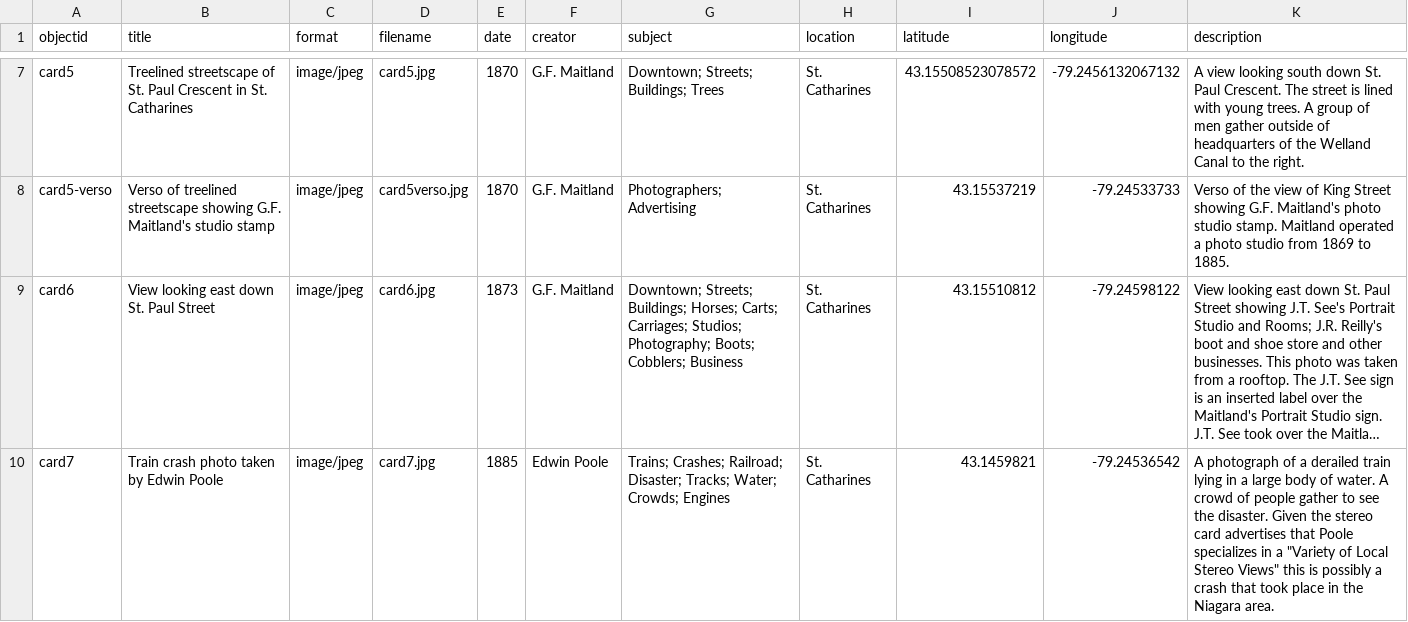
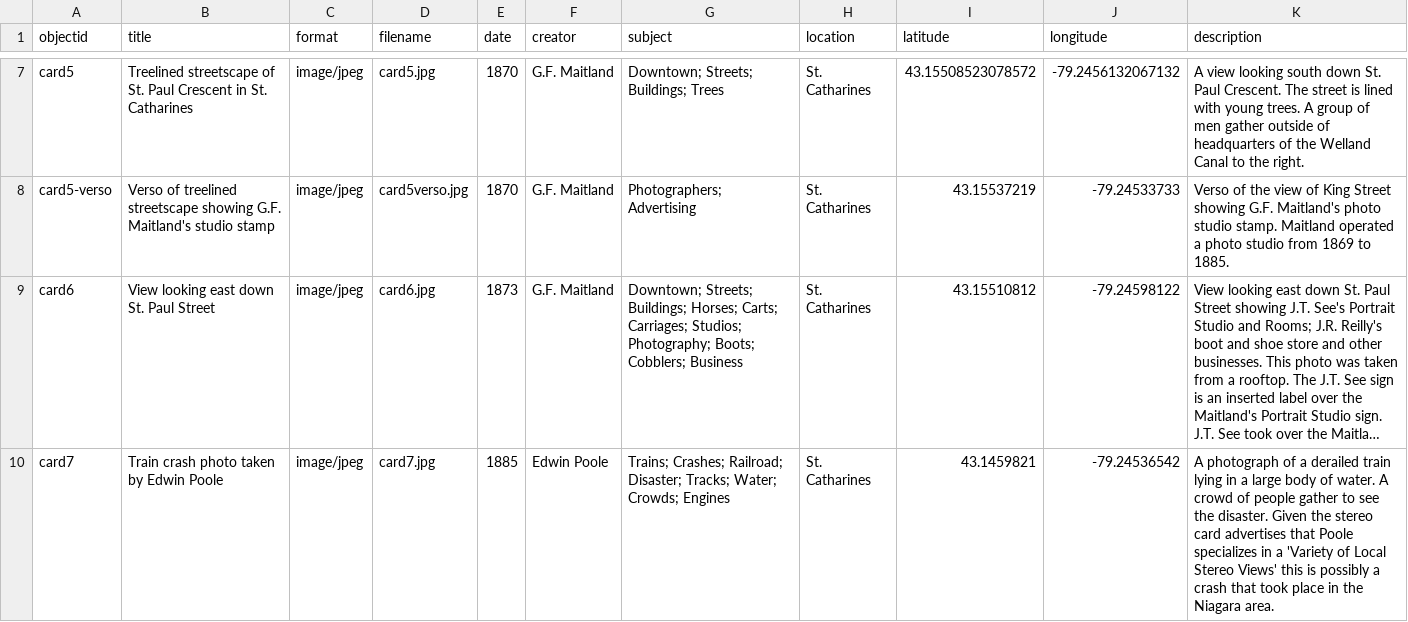
Before and after one commit to dsharron/StCatharinesStereoCards, a CSV file: _data/stcstereocards.csv, drawn as a sheet; only a part is shown, gaps mark what is left out; long unchanged cells end in …; the diff names each change by its address in the sheet, - before the commit and + after, or states it on an @@ line.

Commit message:
Update stcstereocards.csv

```diff
--- a/_data/stcstereocards.csv
+++ b/_data/stcstereocards.csv
-K10 (description): …in a "Variety of Local Stereo Views" this is…
+K10 (description): …in a 'Variety of Local Stereo Views' this is…
```
